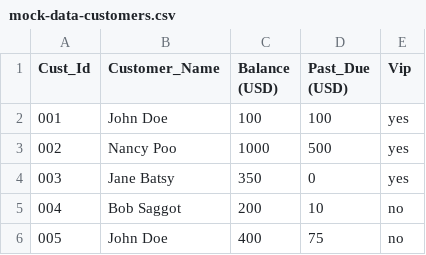
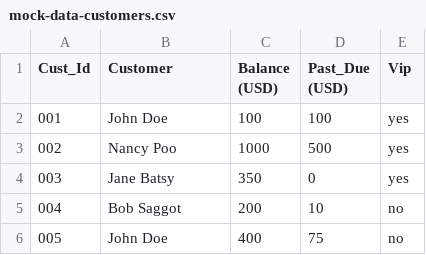
Before and after one commit to build-on-aws/bedrock-agent-txt2sql, a CSV file: s3data/mock-data-customers.csv, drawn as a sheet.

```diff
--- a/s3data/mock-data-customers.csv
+++ b/s3data/mock-data-customers.csv
@@ -1,2 +1,2 @@
-Cust_Id, Customer_Name, Balance (USD), Past_Due (USD), Vip
+Cust_Id, Customer, Balance (USD), Past_Due (USD), Vip
 001,"John Doe",100,100,"yes"
```
Also changed, not shown: s3data/mock-data-procedures.csv.
